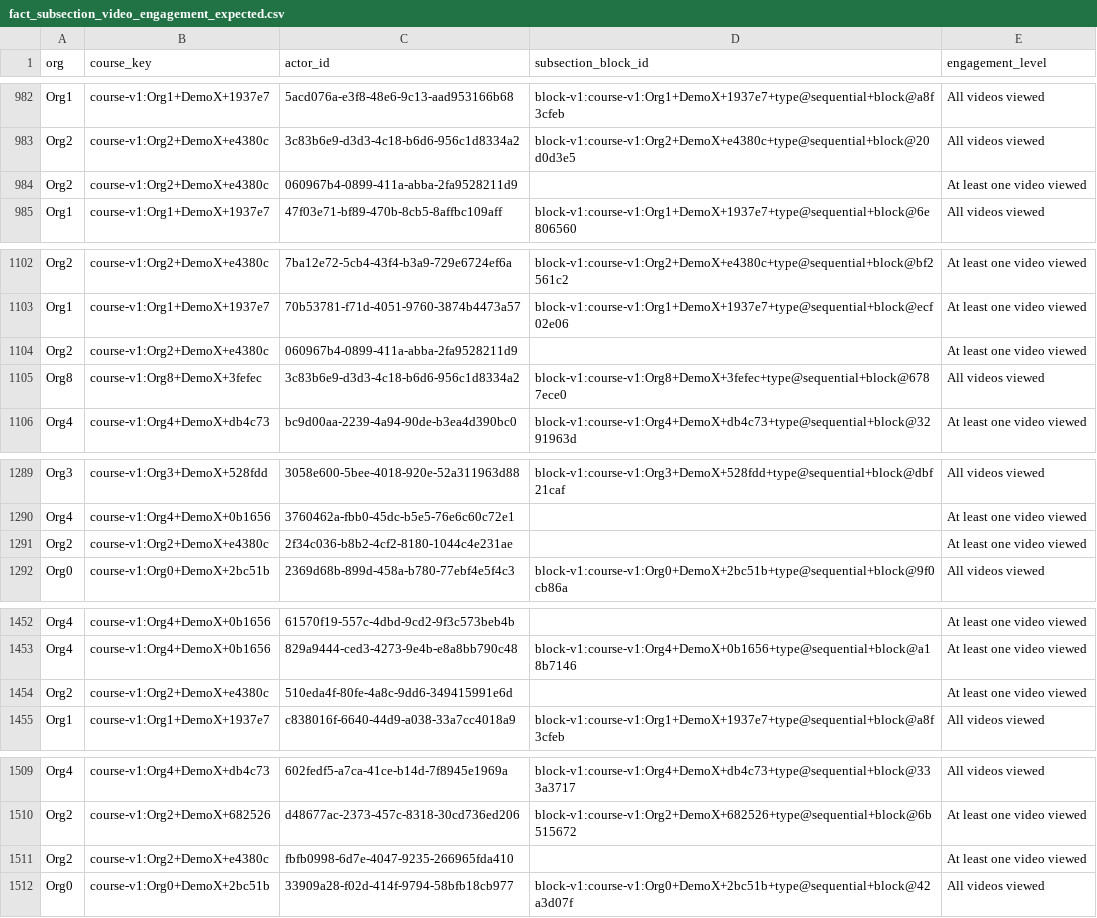
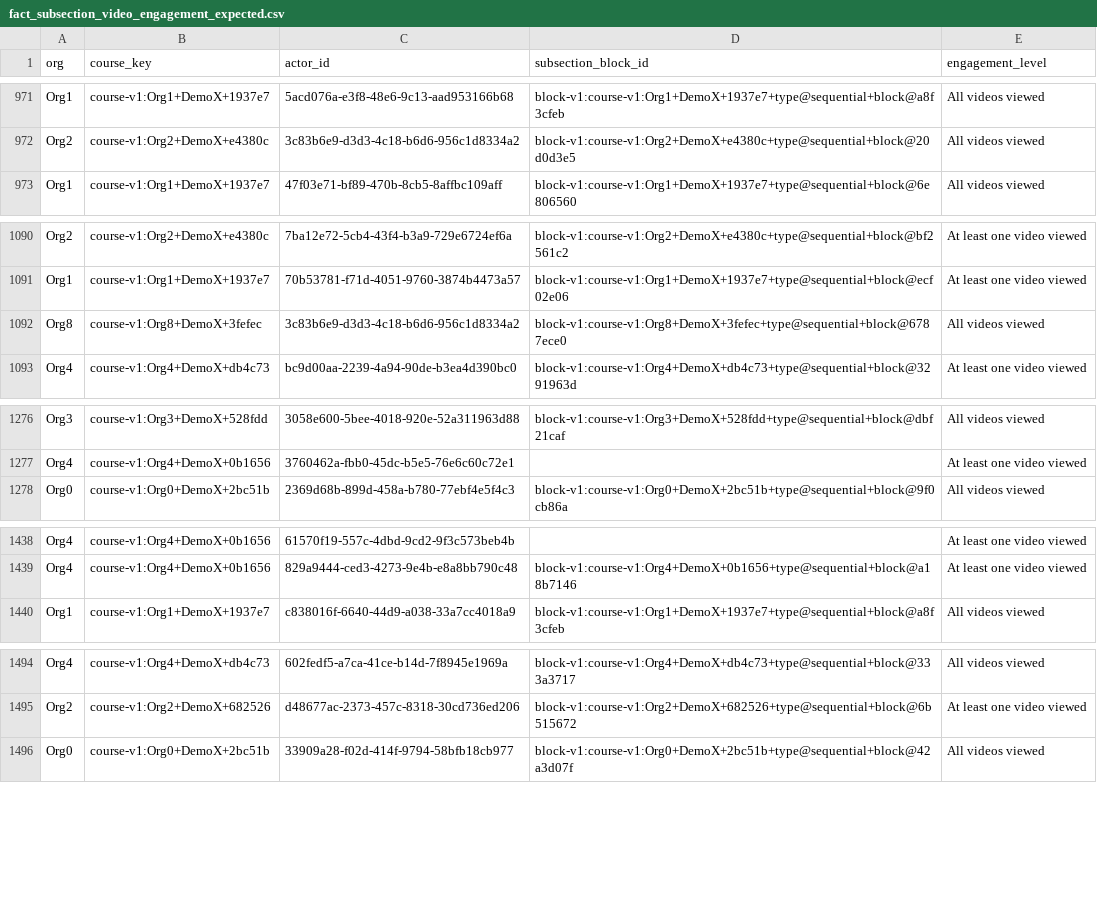
Before and after one commit to openedx/aspects-dbt, a CSV file: unit-test-seeds/video/fact_subsection_video_engagement_expected.csv, drawn as a sheet; only a part is shown, gaps mark what is left out; removed rows and columns are numbered as before the commit, all else as after; the diff covers the shown part only; the diff names each change by its address in the sheet, - before the commit and + after, or states it on an @@ line.

```diff
--- a/unit-test-seeds/video/fact_subsection_video_engagement_expected.csv
+++ b/unit-test-seeds/video/fact_subsection_video_engagement_expected.csv
-row 984: Org2 | course-v1:Org2+DemoX+e4380c | 060967b4-0899-411a-abba-2fa9528211d9 |  | At least one video viewed
-row 1104: Org2 | course-v1:Org2+DemoX+e4380c | 060967b4-0899-411a-abba-2fa9528211d9 |  | At least one video viewed
-row 1291: Org2 | course-v1:Org2+DemoX+e4380c | 2f34c036-b8b2-4cf2-8180-1044c4e231ae |  | At least one video viewed
-row 1454: Org2 | course-v1:Org2+DemoX+e4380c | 510eda4f-80fe-4a8c-9dd6-349415991e6d |  | At least one video viewed
-row 1511: Org2 | course-v1:Org2+DemoX+e4380c | fbfb0998-6d7e-4047-9235-266965fda410 |  | At least one video viewed
```
Also changed, not shown: 13 removed rows and 2 moved rows elsewhere in this file, 2 other files.
